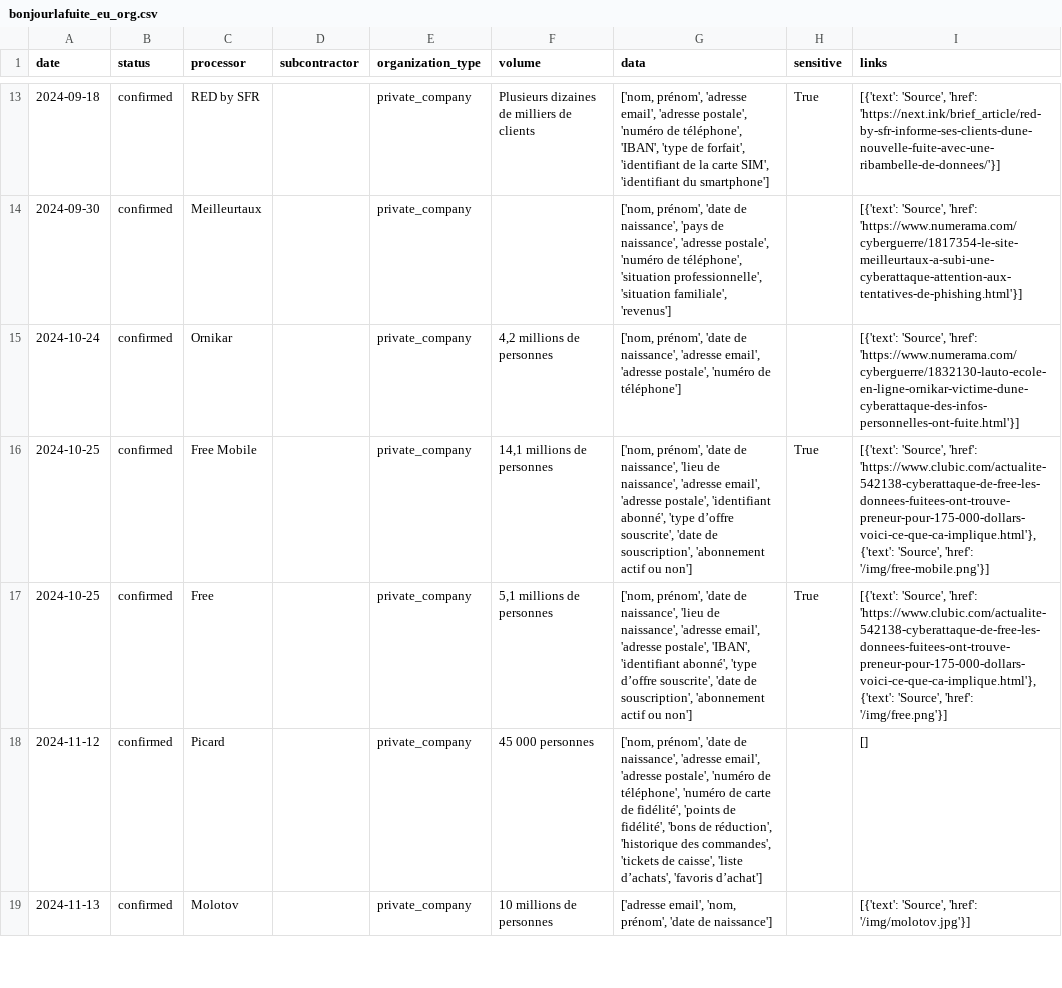
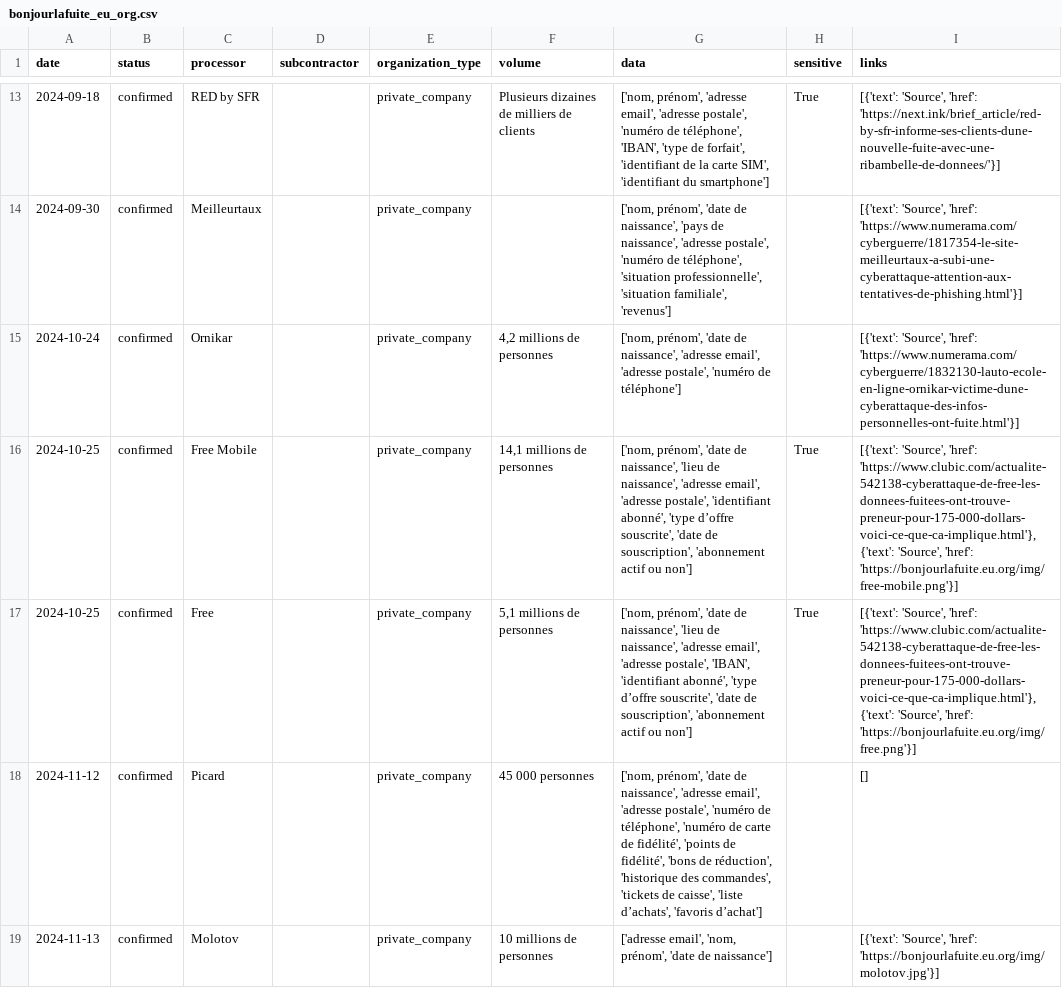
Before and after one commit to mycodedoesnotcompile2/bonjourlafuite-csv, a CSV file: bonjourlafuite_eu_org.csv, drawn as a sheet; only a part is shown, gaps mark what is left out; the diff covers the shown part only.

```diff
--- a/bonjourlafuite_eu_org.csv
+++ b/bonjourlafuite_eu_org.csv
@@ -15,5 +15,5 @@
 "2024-10-24";"confirmed";"Ornikar";"";"private_company";"4,2 millions de personnes";"['nom, prénom', 'date de naissance', 'adresse email', 'adresse postale', 'numéro de téléphone']";"";"[{'text': 'Source', 'href': 'https://www.numerama.com/cyberguerre/1832130-lauto-ecole-en-ligne-ornikar-victime-dune-cyberattaque-des-infos-personnelles-ont-fuite.html'}]"
-"2024-10-25";"confirmed";"Free Mobile";"";"private_company";"14,1 millions de personnes";"['nom, prénom', 'date de naissance', 'lieu de naissance', 'adresse email', 'adresse postale', 'identifiant abonné', 'type d’offre souscrite', 'date de souscription', 'abonnement actif ou non']";"True";"[{'text': 'Source', 'href': 'https://www.clubic.com/actualite-542138-cyberattaque-de-free-les-donnees-fuitees-ont-trouve-preneur-pour-175-000-dollars-voici-ce-que-ca-implique.html'}, {'text': 'Source', 'href': '/img/free-mobile.png'}]"
-"2024-10-25";"confirmed";"Free";"";"private_company";"5,1 millions de personnes";"['nom, prénom', 'date de naissance', 'lieu de naissance', 'adresse email', 'adresse postale', 'IBAN', 'identifiant abonné', 'type d’offre souscrite', 'date de souscription', 'abonnement actif ou non']";"True";"[{'text': 'Source', 'href': 'https://www.clubic.com/actualite-542138-cyberattaque-de-free-les-donnees-fuitees-ont-trouve-preneur-pour-175-000-dollars-voici-ce-que-ca-implique.html'}, {'text': 'Source', 'href': '/img/free.png'}]"
+"2024-10-25";"confirmed";"Free Mobile";"";"private_company";"14,1 millions de personnes";"['nom, prénom', 'date de naissance', 'lieu de naissance', 'adresse email', 'adresse postale', 'identifiant abonné', 'type d’offre souscrite', 'date de souscription', 'abonnement actif ou non']";"True";"[{'text': 'Source', 'href': 'https://www.clubic.com/actualite-542138-cyberattaque-de-free-les-donnees-fuitees-ont-trouve-preneur-pour-175-000-dollars-voici-ce-que-ca-implique.html'}, {'text': 'Source', 'href': 'https://bonjourlafuite.eu.org/img/free-mobile.png'}]"
+"2024-10-25";"confirmed";"Free";"";"private_company";"5,1 millions de personnes";"['nom, prénom', 'date de naissance', 'lieu de naissance', 'adresse email', 'adresse postale', 'IBAN', 'identifiant abonné', 'type d’offre souscrite', 'date de souscription', 'abonnement actif ou non']";"True";"[{'text': 'Source', 'href': 'https://www.clubic.com/actualite-542138-cyberattaque-de-free-les-donnees-fuitees-ont-trouve-preneur-pour-175-000-dollars-voici-ce-que-ca-implique.html'}, {'text': 'Source', 'href': 'https://bonjourlafuite.eu.org/img/free.png'}]"
 "2024-11-12";"confirmed";"Picard";"";"private_company";"45 000 personnes";"['nom, prénom', 'date de naissance', 'adresse email', 'adresse postale', 'numéro de téléphone', 'numéro de carte de fidélité', 'points de fidélité', 'bons de réduction', 'historique des commandes', 'tickets de caisse', 'liste d’achats', 'favoris d’achat']";"";"[]"
-"2024-11-13";"confirmed";"Molotov";"";"private_company";"10 millions de personnes";"['adresse email', 'nom, prénom', 'date de naissance']";"";"[{'text': 'Source', 'href': '/img/molotov.jpg'}]"
+"2024-11-13";"confirmed";"Molotov";"";"private_company";"10 millions de personnes";"['adresse email', 'nom, prénom', 'date de naissance']";"";"[{'text': 'Source', 'href': 'https://bonjourlafuite.eu.org/img/molotov.jpg'}]"
```
Also changed, not shown: 4 edited cells elsewhere in this file.
